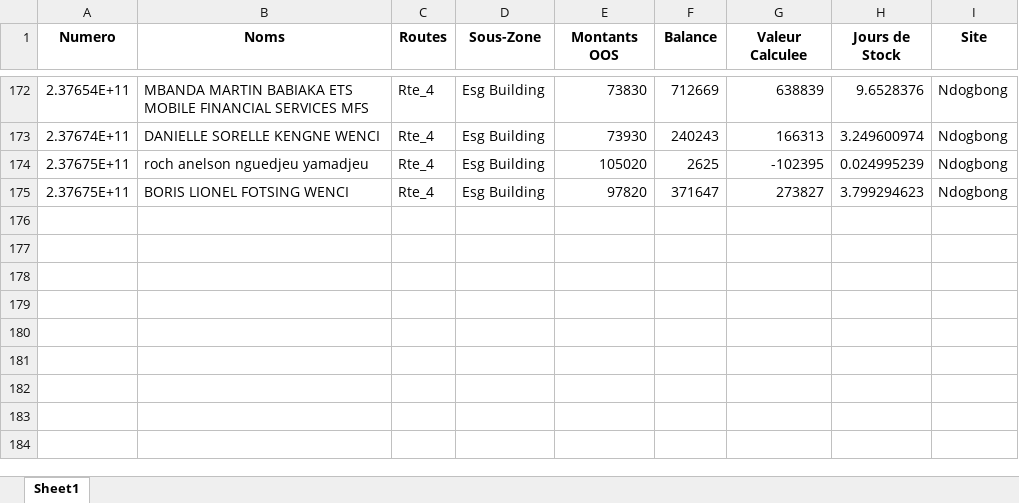
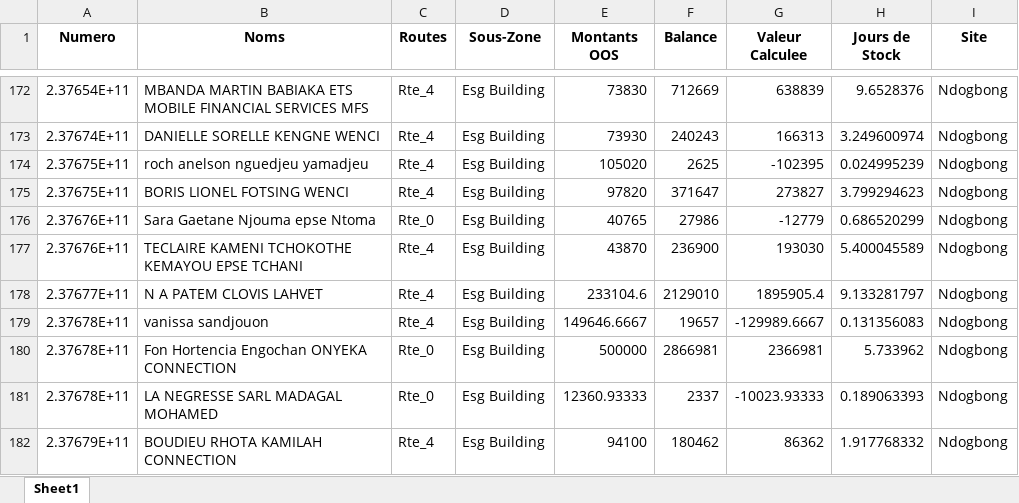
Before and after one commit to susanobi94-beep/stock-mfs-dashboard, an Excel workbook: reconciliation.xlsx, sheet Sheet1, drawn as a sheet; only a part is shown, gaps mark what is left out; values as stored, in another font and other column widths than the file's, no borders; the diff names each change by its address in the sheet, - before the commit and + after, or states it on an @@ line.

```diff
--- a/reconciliation.xlsx (sheet Sheet1)
+++ b/reconciliation.xlsx (sheet Sheet1)
+row 176: 2.37676E+11 | Sara Gaetane Njouma epse Ntoma | Rte_0 | Esg Building | 40765 | 27986 | -12779 | 0.686520299 | Ndogbong
+row 177: 2.37676E+11 | TECLAIRE KAMENI TCHOKOTHE KEMAYOU EPSE TCHANI | Rte_4 | Esg Building | 43870 | 236900 | 193030 | 5.400045589 | Ndogbong
+row 178: 2.37677E+11 | N A PATEM CLOVIS LAHVET | Rte_4 | Esg Building | 233104.6 | 2129010 | 1895905.4 | 9.133281797 | Ndogbong
+row 179: 2.37678E+11 | vanissa sandjouon | Rte_4 | Esg Building | 149646.6667 | 19657 | -129989.6667 | 0.131356083 | Ndogbong
+row 180: 2.37678E+11 | Fon Hortencia Engochan ONYEKA CONNECTION | Rte_0 | Esg Building | 500000 | 2866981 | 2366981 | 5.733962 | Ndogbong
+row 181: 2.37678E+11 | LA NEGRESSE SARL MADAGAL MOHAMED | Rte_0 | Esg Building | 12360.93333 | 2337 | -10023.93333 | 0.189063393 | Ndogbong
+row 182: 2.37679E+11 | BOUDIEU RHOTA KAMILAH CONNECTION | Rte_4 | Esg Building | 94100 | 180462 | 86362 | 1.917768332 | Ndogbong
```
Also changed, not shown: summary.xlsx, 8 other files.
